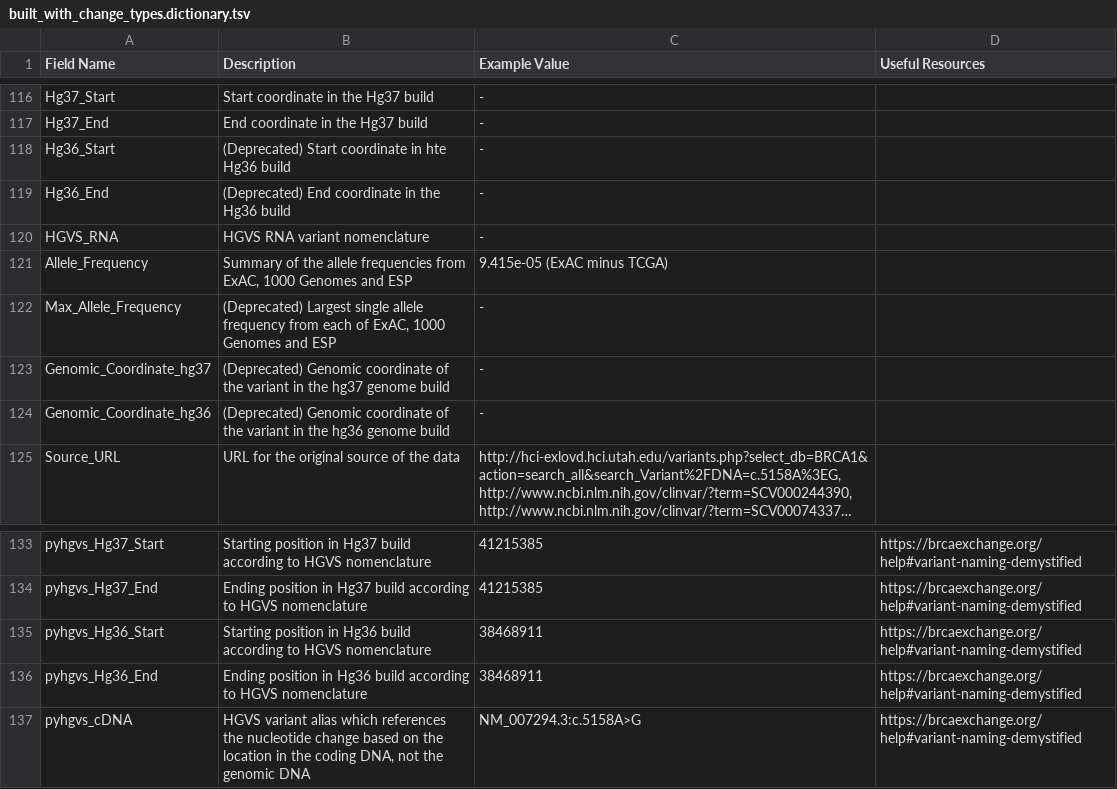
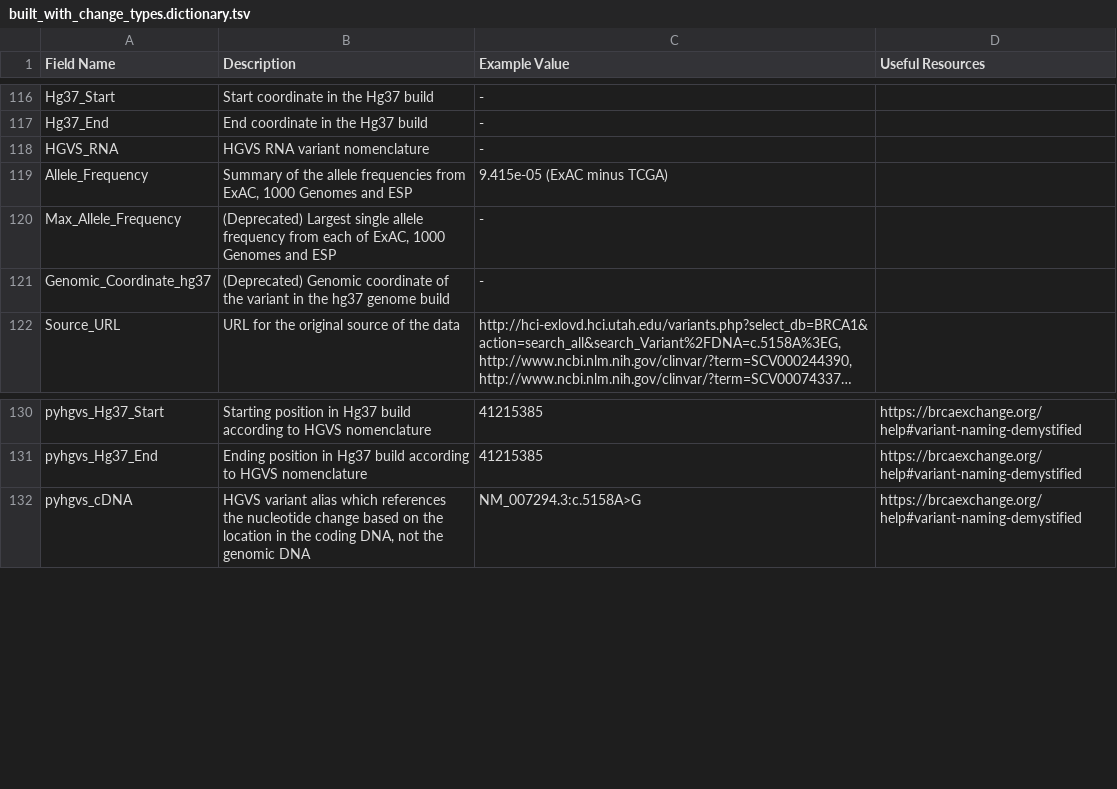
Before and after one commit to BRCAChallenge/brca-exchange, a TSV file: pipeline/built_with_change_types.dictionary.tsv, drawn as a sheet; only a part is shown, gaps mark what is left out; long unchanged cells end in …; the diff names each change by its address in the sheet, - before the commit and + after, or states it on an @@ line.

Commit message:
removes references to hg36 from backend pipeline and ui

```diff
--- a/pipeline/built_with_change_types.dictionary.tsv
+++ b/pipeline/built_with_change_types.dictionary.tsv
-row 118: Hg36_Start | (Deprecated) Start coordinate in hte Hg36 build | -
-row 119: Hg36_End | (Deprecated) End coordinate in the Hg36 build | -
-row 124: Genomic_Coordinate_hg36 | (Deprecated) Genomic coordinate of the variant in the hg36 genome build | -
-row 135: pyhgvs_Hg36_Start | Starting position in Hg36 build according to HGVS nomenclature | 38468911 | https://brcaexchange.org/help#variant-naming-demystified
-row 136: pyhgvs_Hg36_End | Ending position in Hg36 build according to HGVS nomenclature | 38468911 | https://brcaexchange.org/help#variant-naming-demystified
```
Also changed, not shown: 13 other files.
